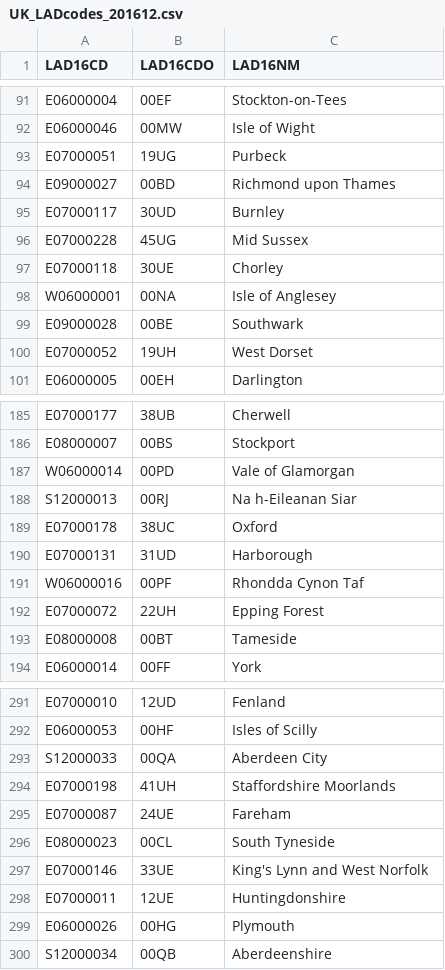
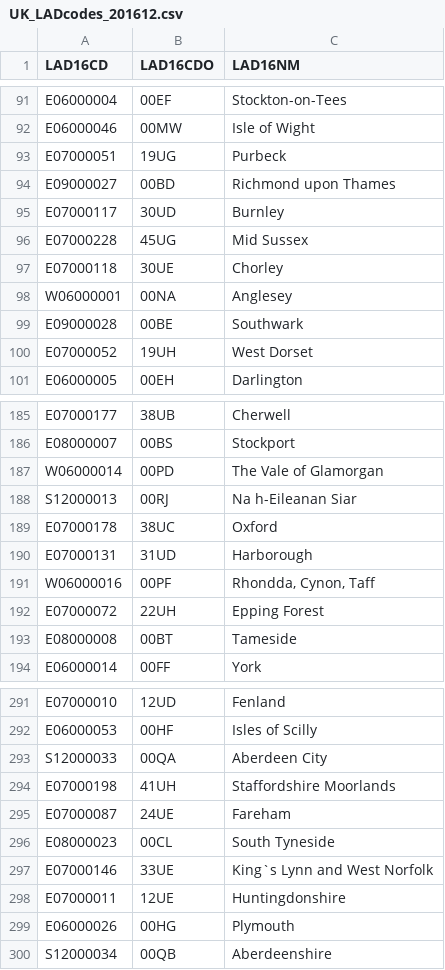
Before and after one commit to nismod/household_microsynth, a CSV file: data/UK_LADcodes_201612.csv, drawn as a sheet; only a part is shown, gaps mark what is left out.

```diff
--- a/data/UK_LADcodes_201612.csv
+++ b/data/UK_LADcodes_201612.csv
@@ -97,3 +97,3 @@
 "E07000118","30UE","Chorley"
-"W06000001","00NA","Isle of Anglesey"
+"W06000001","00NA","Anglesey"
 "E09000028","00BE","Southwark"
@@ -186,3 +186,3 @@
 "E08000007","00BS","Stockport"
-"W06000014","00PD","Vale of Glamorgan"
+"W06000014","00PD","The Vale of Glamorgan"
 "S12000013","00RJ","Na h-Eileanan Siar"
@@ -190,3 +190,3 @@
 "E07000131","31UD","Harborough"
-"W06000016","00PF","Rhondda Cynon Taf"
+"W06000016","00PF","Rhondda, Cynon, Taff"
 "E07000072","22UH","Epping Forest"
@@ -296,3 +296,3 @@
 "E08000023","00CL","South Tyneside"
-"E07000146","33UE","King's Lynn and West Norfolk"
+"E07000146","33UE","King`s Lynn and West Norfolk"
 "E07000011","12UE","Huntingdonshire"
```
Also changed, not shown: 2 other files.
